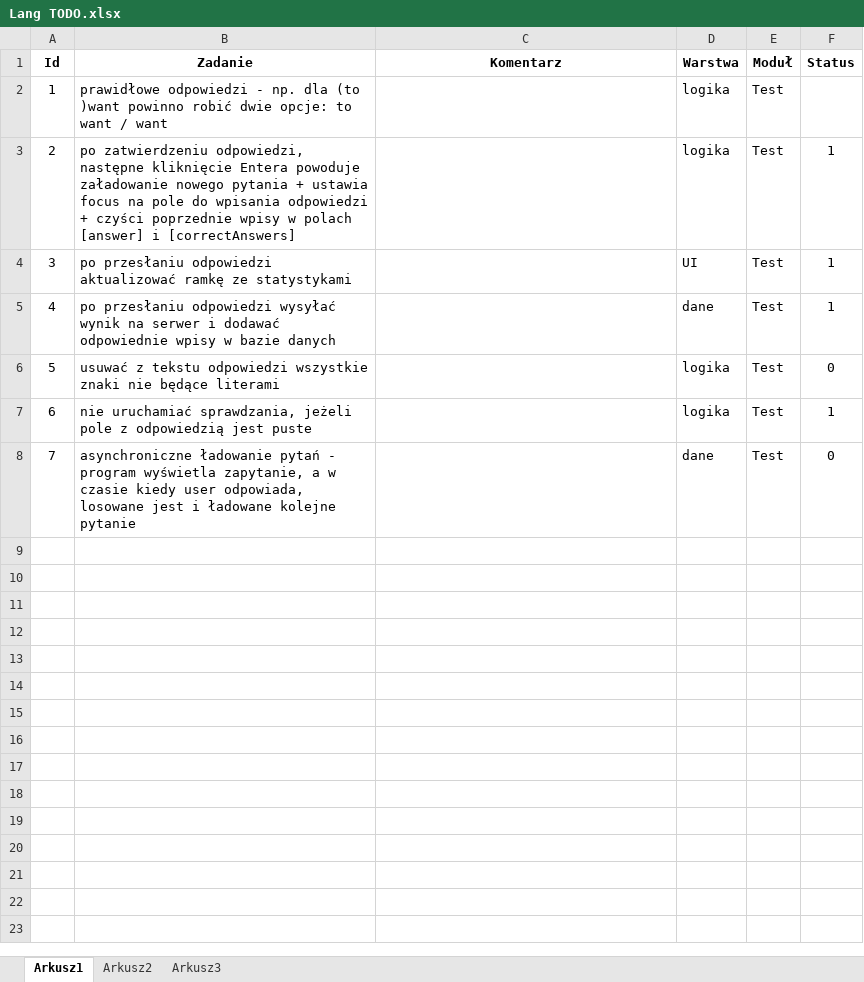
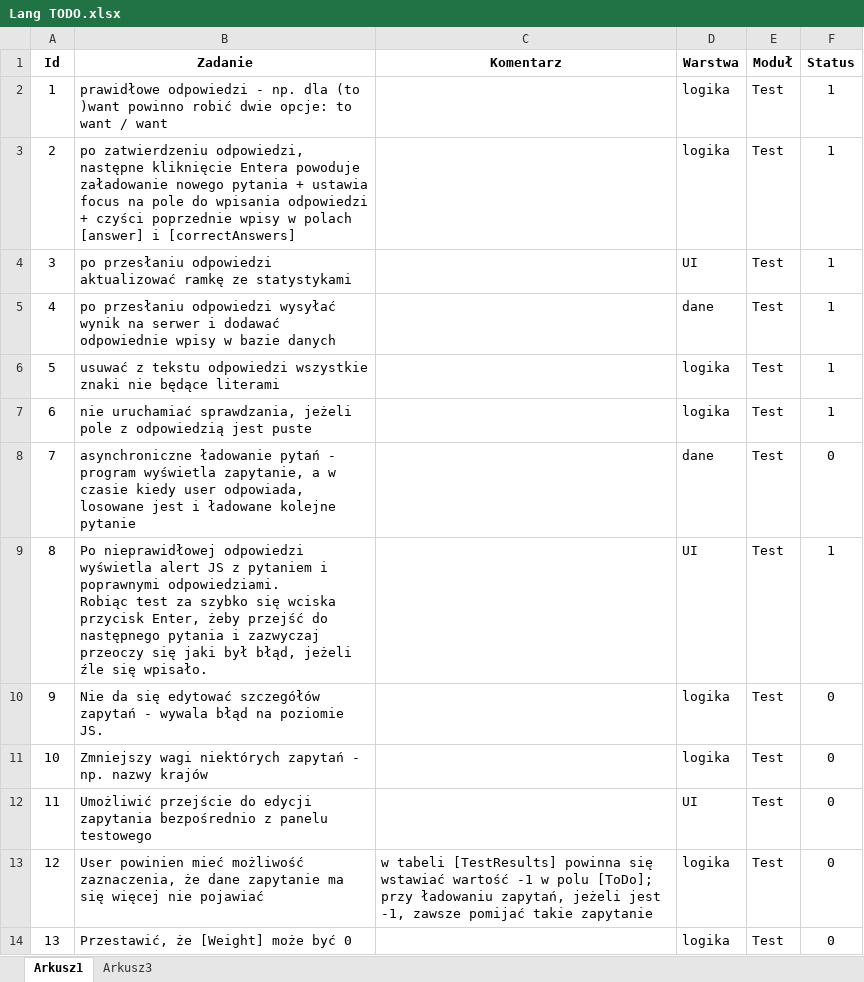
Before and after one commit to mielk/ling, an Excel workbook: Lang TODO.xlsx, sheet Arkusz1, drawn as a sheet; values as stored, in another font and other column widths than the file's, no borders; conditional formats not drawn; ↵ is a line break in a cell; the diff names each change by its address in the sheet, - before the commit and + after, or states it on an @@ line.

Commit message:
Naprawione wyświetlanie QueryOptions.

```diff
--- a/Lang TODO.xlsx (sheet Arkusz1)
+++ b/Lang TODO.xlsx (sheet Arkusz1)
-sheet tab: Arkusz2
-F2 (Status): (empty)
+F2 (Status): 1
-F6 (Status): 0
+F6 (Status): 1
+row 9: 8 | Po nieprawidłowej odpowiedzi wyświetla alert JS z pytaniem i poprawnymi odpowiedziami. ↵ Robiąc test za szybko się wciska przycisk Enter, żeby przejść do następnego pytania i zazwyczaj przeoczy się jaki był błąd, jeżeli źle się wpisało. |  | UI | Test | 1
+row 10: 9 | Nie da się edytować szczegółów zapytań - wywala błąd na poziomie JS. |  | logika | Test | 0
+row 11: 10 | Zmniejszy wagi niektórych zapytań - np. nazwy krajów |  | logika | Test | 0
+row 12: 11 | Umożliwić przejście do edycji zapytania bezpośrednio z panelu testowego |  | UI | Test | 0
+row 13: 12 | User powinien mieć możliwość zaznaczenia, że dane zapytanie ma się więcej nie pojawiać | w tabeli [TestResults] powinna się wstawiać wartość -1 w polu [ToDo]; ↵ przy ładowaniu zapytań, jeżeli jest -1, zawsze pomijać takie zapytanie | logika | Test | 0
+row 14: 13 | Przestawić, że [Weight] może być 0 |  | logika | Test | 0
```
Also changed, not shown: 41 other files.
